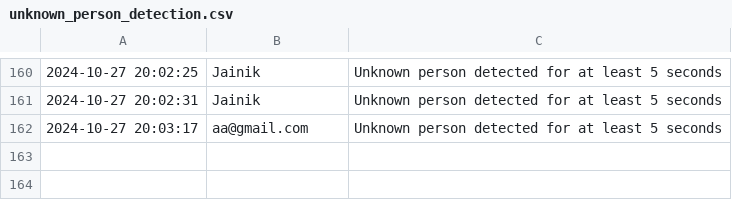
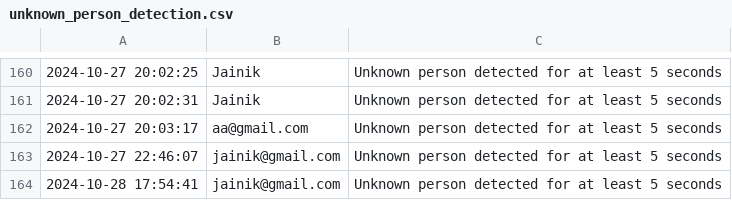
Before and after one commit to avi212003/-Online-Exam-Monitoring-System, a CSV file: backend/unknown_person_detection.csv, drawn as a sheet; only a part is shown, gaps mark what is left out.

```diff
--- a/backend/unknown_person_detection.csv
+++ b/backend/unknown_person_detection.csv
@@ -162 +162,3 @@
 2024-10-27 20:03:17,aa@gmail.com,Unknown person detected for at least 5 seconds
+2024-10-27 22:46:07,jainik@gmail.com,Unknown person detected for at least 5 seconds
+2024-10-28 17:54:41,jainik@gmail.com,Unknown person detected for at least 5 seconds
```
Also changed, not shown: backend/device_detection.csv, 7 other files.
